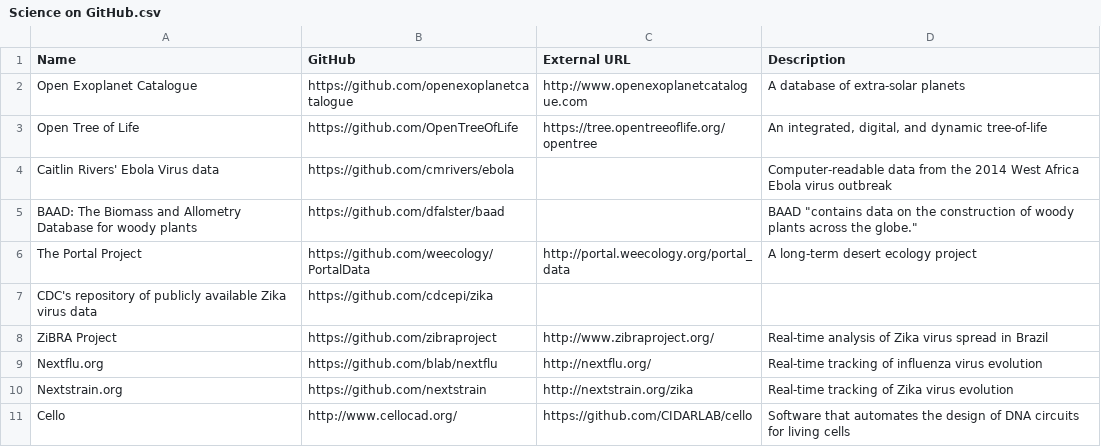
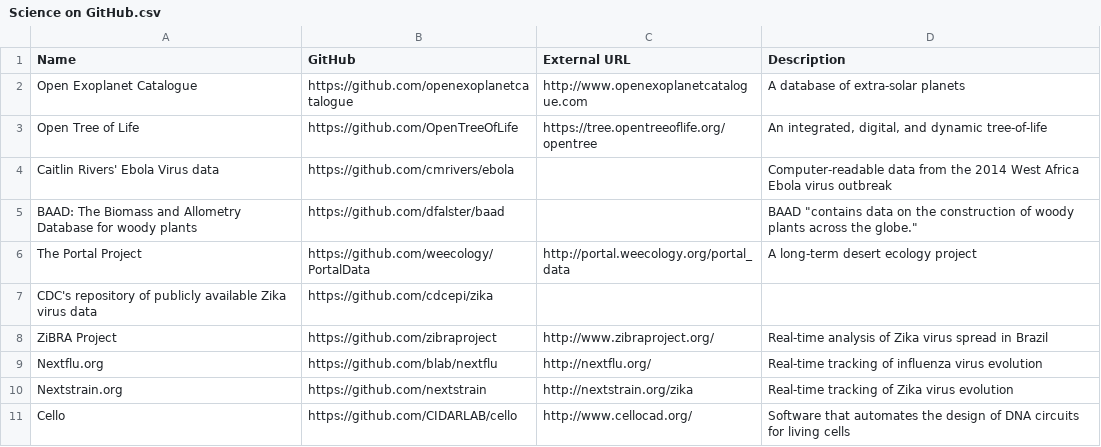
Before and after one commit to jperkel/Science-on-GitHub, a CSV file: Science on GitHub.csv, drawn as a sheet.

Commit message:
Update Science on GitHub.csv

```diff
--- a/Science on GitHub.csv
+++ b/Science on GitHub.csv
@@ -10,2 +10,2 @@ Nextflu.org,https://github.com/blab/nextflu,http://nextflu.org/,Real-time tracki
 Nextstrain.org,https://github.com/nextstrain,http://nextstrain.org/zika,Real-time tracking of Zika virus evolution
-Cello,http://www.cellocad.org/,https://github.com/CIDARLAB/cello,Software that automates the design of DNA circuits for living cells
+Cello,https://github.com/CIDARLAB/cello,http://www.cellocad.org/,Software that automates the design of DNA circuits for living cells
```
